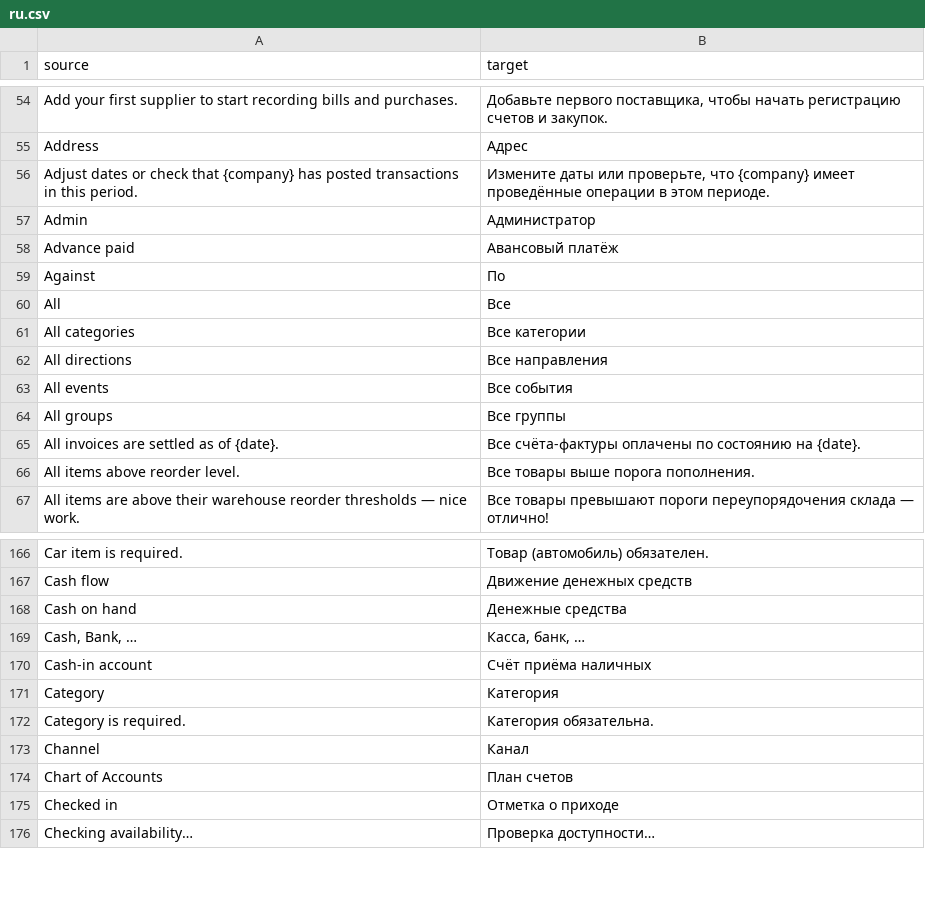
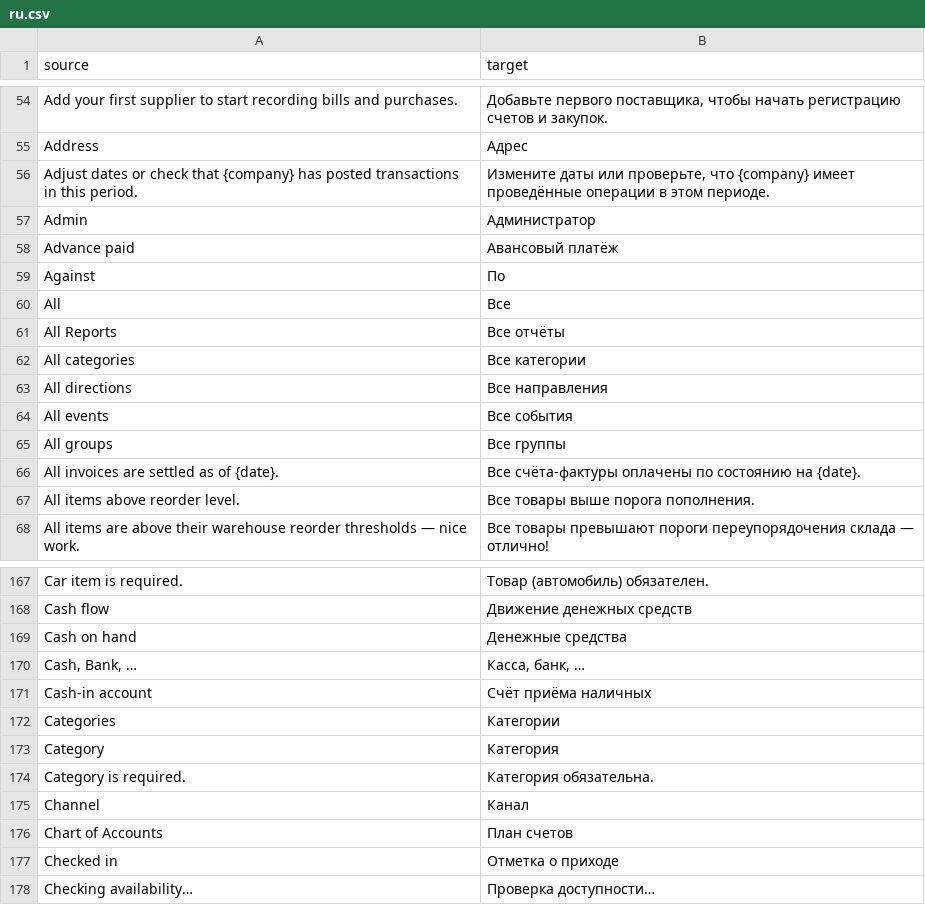
Before and after one commit to zvictory/stabler, a CSV file: stabler/translations/ru.csv, drawn as a sheet; only a part is shown, gaps mark what is left out.

```diff
--- a/stabler/translations/ru.csv
+++ b/stabler/translations/ru.csv
@@ -60,2 +60,3 @@ Against,По
 All,Все
+All Reports,Все отчёты
 All categories,Все категории
@@ -170,2 +171,3 @@ Cash on hand,Денежные средства
 Cash-in account,Счёт приёма наличных
+Categories,Категории
 Category,Категория
```
Also changed, not shown: stabler/translations/en.csv, stabler/translations/tr.csv, 4 other files.
